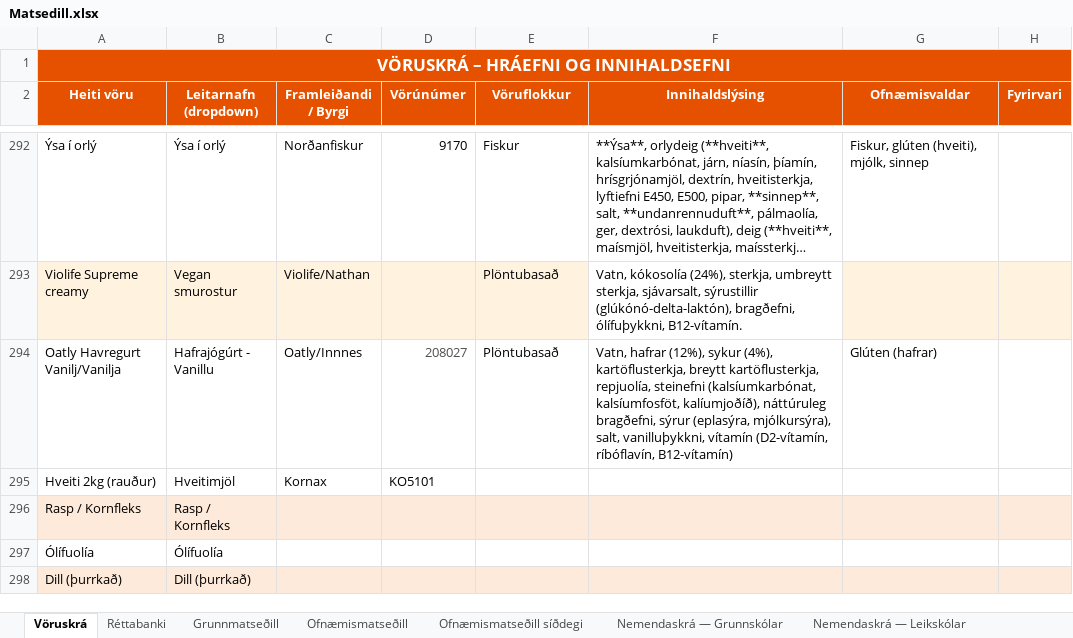
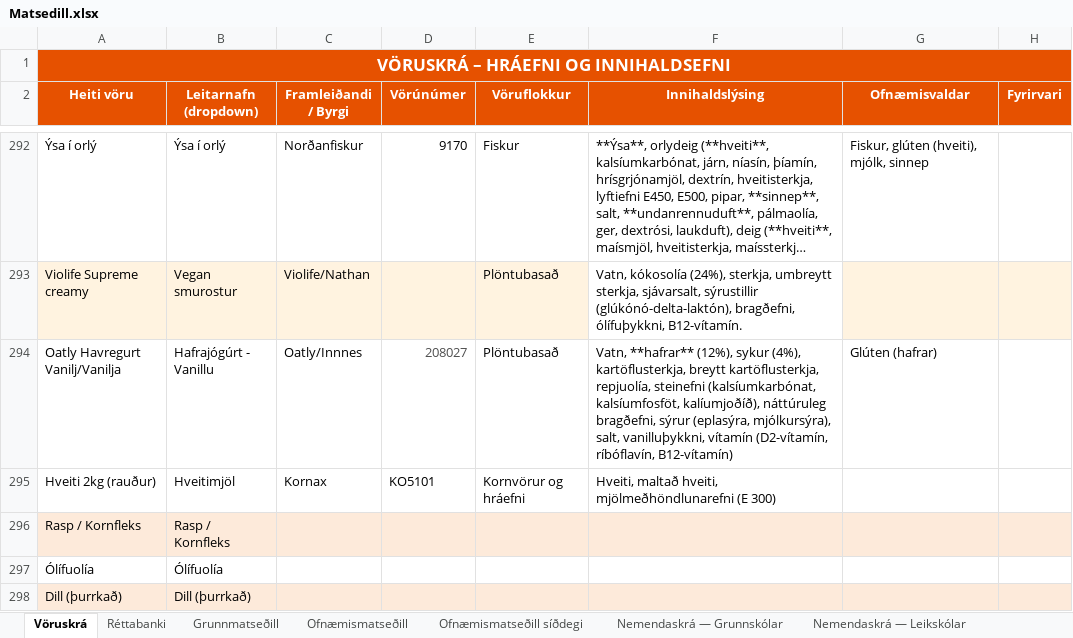
Before and after one commit to JohnBond87/matarstund, an Excel workbook: Matsedill.xlsx, sheet Vöruskrá, drawn as a sheet; only a part is shown, gaps mark what is left out; long unchanged cells end in …; values as stored, in another font and other column widths than the file's, no borders; the diff names each change by its address in the sheet, - before the commit and + after, or states it on an @@ line.

Commit message:
Uppfærsla matseðils

```diff
--- a/Matsedill.xlsx (sheet Vöruskrá)
+++ b/Matsedill.xlsx (sheet Vöruskrá)
-F294 (Innihaldslýsing): Vatn, hafrar (12%), sykur…
+F294 (Innihaldslýsing): Vatn, **hafrar** (12%), sykur…
-E295 (Vöruflokkur): (empty)
+E295 (Vöruflokkur): Kornvörur og hráefni
-F295 (Innihaldslýsing): (empty)
+F295 (Innihaldslýsing): Hveiti, maltað hveiti, mjölmeðhöndlunarefni (E 300)
```
